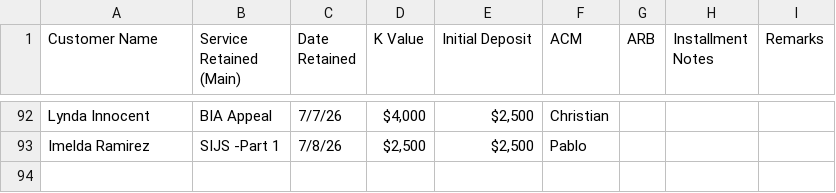
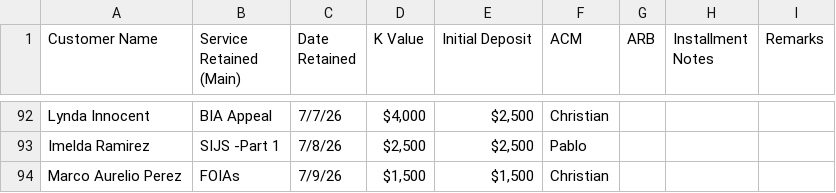
Before and after one commit to SPLO-Bala/splo-sales-dashboard, a CSV file: data.csv, drawn as a sheet; only a part is shown, gaps mark what is left out; the diff names each change by its address in the sheet, - before the commit and + after, or states it on an @@ line.

Commit message:
Update data.csv

```diff
--- a/data.csv
+++ b/data.csv
+row 94: Marco Aurelio Perez | FOIAs | 7/9/26 | $1,500 | $1,500 | Christian
```
